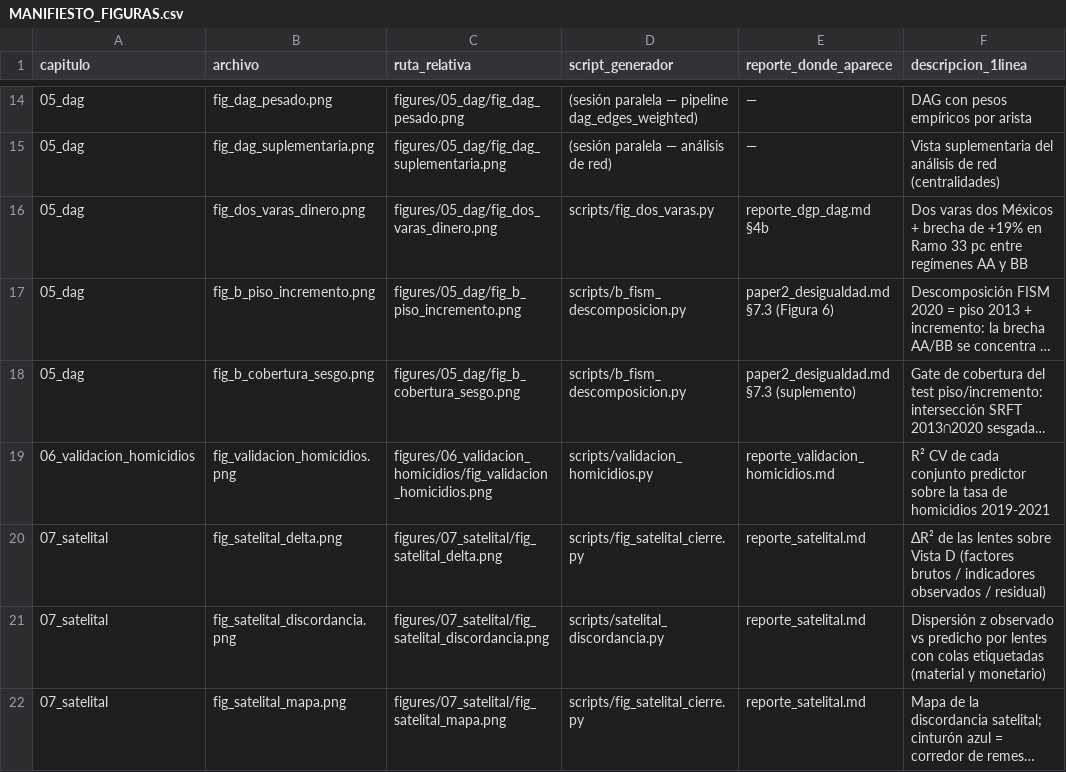
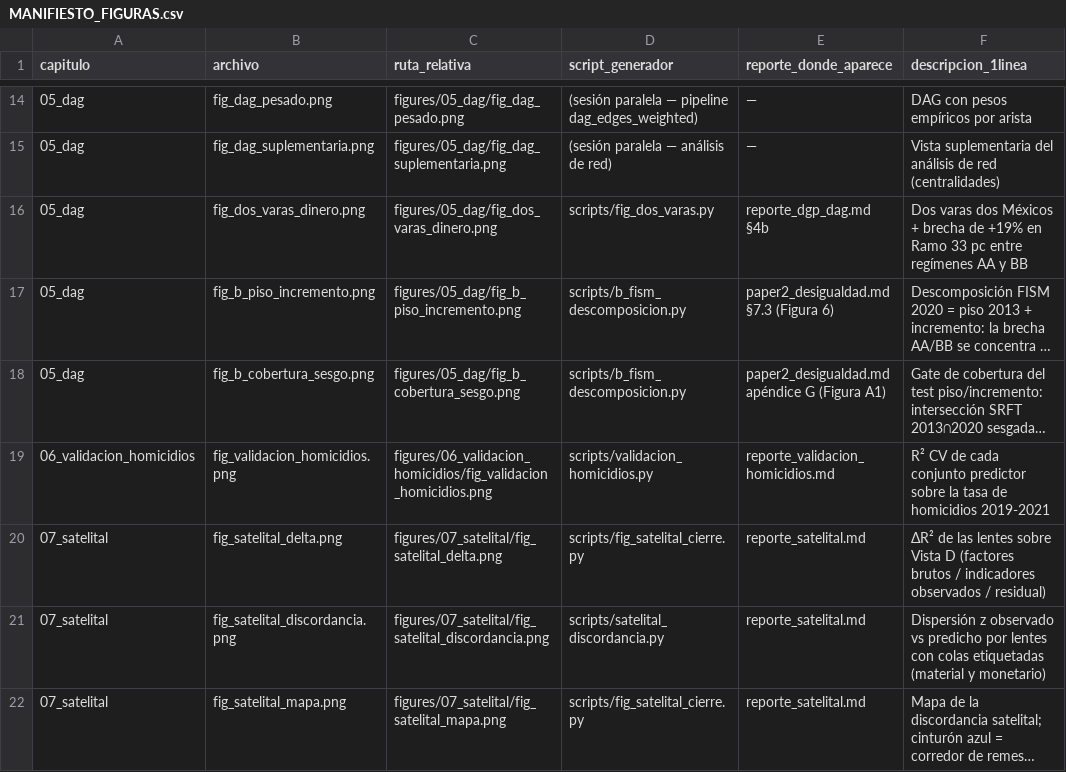
Before and after one commit to cuentadesanti/pobreza-marginacion, a CSV file: figures/MANIFIESTO_FIGURAS.csv, drawn as a sheet; only a part is shown, gaps mark what is left out; long unchanged cells end in …; the diff names each change by its address in the sheet, - before the commit and + after, or states it on an @@ line.

```diff
--- a/figures/MANIFIESTO_FIGURAS.csv
+++ b/figures/MANIFIESTO_FIGURAS.csv
-E18 (reporte_donde_aparece): paper2_desigualdad.md §7.3 (suplemento)
+E18 (reporte_donde_aparece): paper2_desigualdad.md apéndice G (Figura A1)
```
Also changed, not shown: 5 other files.
